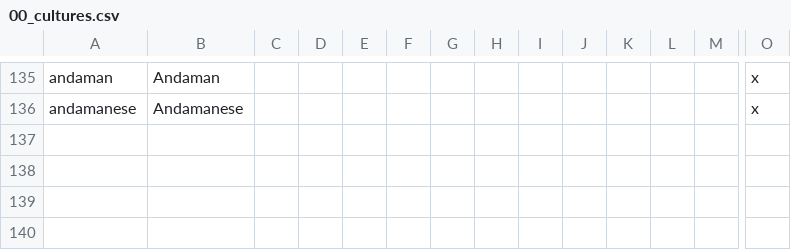
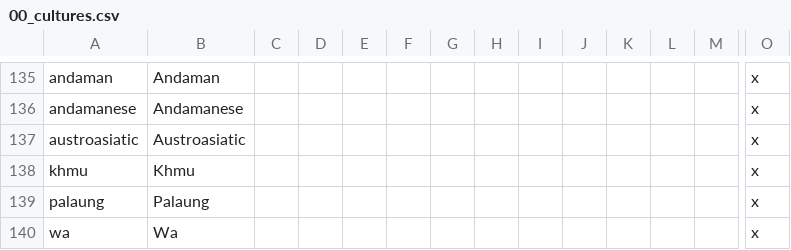
Before and after one commit to derdang/posttoyo, a CSV file: After the End Orientalis/localisation/00_cultures.csv, drawn as a sheet; only a part is shown, gaps mark what is left out; rows hold the shown columns only; the diff names each change by its address in the sheet, - before the commit and + after, or states it on an @@ line.

Commit message:
Readded Khmu into Laos
was wondering why we have a big blob of Laotian here.

```diff
--- a/After the End Orientalis/localisation/00_cultures.csv
+++ b/After the End Orientalis/localisation/00_cultures.csv
+row 137: austroasiatic | Austroasiatic |  |  |  |  |  |  |  |  |  |  |  | x
+row 138: khmu | Khmu |  |  |  |  |  |  |  |  |  |  |  | x
+row 139: palaung | Palaung |  |  |  |  |  |  |  |  |  |  |  | x
+row 140: wa | Wa |  |  |  |  |  |  |  |  |  |  |  | x
```
Also changed, not shown: 8 other files.
